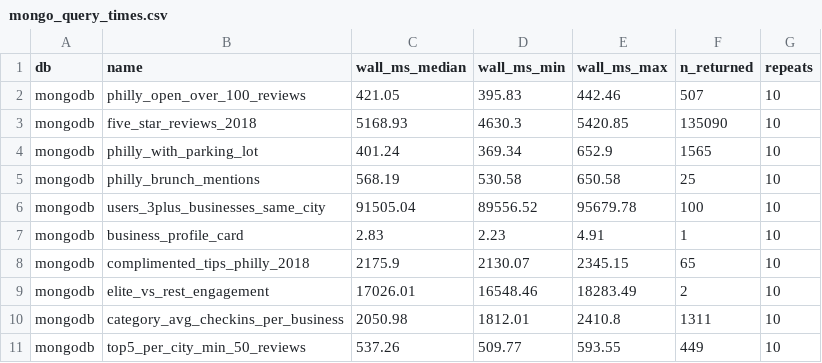
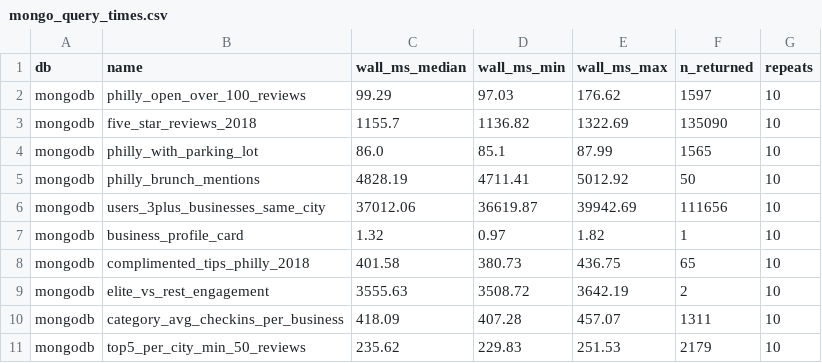
Before and after one commit to Hekaton003/NBP_Proekt, a CSV file: mongo/benchmarks/mongo_query_times.csv, drawn as a sheet.

```diff
--- a/mongo/benchmarks/mongo_query_times.csv
+++ b/mongo/benchmarks/mongo_query_times.csv
@@ -1,11 +1,11 @@
 db,name,wall_ms_median,wall_ms_min,wall_ms_max,n_returned,repeats
-mongodb,philly_open_over_100_reviews,421.05,395.83,442.46,507,10
-mongodb,five_star_reviews_2018,5168.93,4630.3,5420.85,135090,10
-mongodb,philly_with_parking_lot,401.24,369.34,652.9,1565,10
-mongodb,philly_brunch_mentions,568.19,530.58,650.58,25,10
-mongodb,users_3plus_businesses_same_city,91505.04,89556.52,95679.78,100,10
-mongodb,business_profile_card,2.83,2.23,4.91,1,10
-mongodb,complimented_tips_philly_2018,2175.9,2130.07,2345.15,65,10
-mongodb,elite_vs_rest_engagement,17026.01,16548.46,18283.49,2,10
-mongodb,category_avg_checkins_per_business,2050.98,1812.01,2410.8,1311,10
-mongodb,top5_per_city_min_50_reviews,537.26,509.77,593.55,449,10
+mongodb,philly_open_over_100_reviews,99.29,97.03,176.62,1597,10
+mongodb,five_star_reviews_2018,1155.7,1136.82,1322.69,135090,10
+mongodb,philly_with_parking_lot,86.0,85.1,87.99,1565,10
+mongodb,philly_brunch_mentions,4828.19,4711.41,5012.92,50,10
+mongodb,users_3plus_businesses_same_city,37012.06,36619.87,39942.69,111656,10
+mongodb,business_profile_card,1.32,0.97,1.82,1,10
+mongodb,complimented_tips_philly_2018,401.58,380.73,436.75,65,10
+mongodb,elite_vs_rest_engagement,3555.63,3508.72,3642.19,2,10
+mongodb,category_avg_checkins_per_business,418.09,407.28,457.07,1311,10
+mongodb,top5_per_city_min_50_reviews,235.62,229.83,251.53,2179,10
```
Also changed, not shown: postgres/benchmarks/postgres_query_summary.csv, postgres/benchmarks/postgres_query_times.csv, 7 other files.
